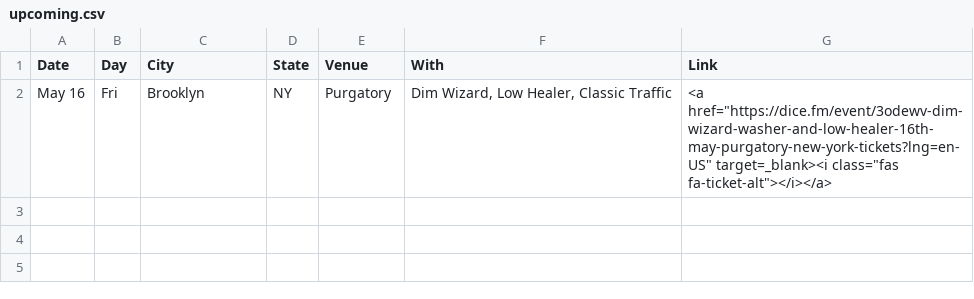
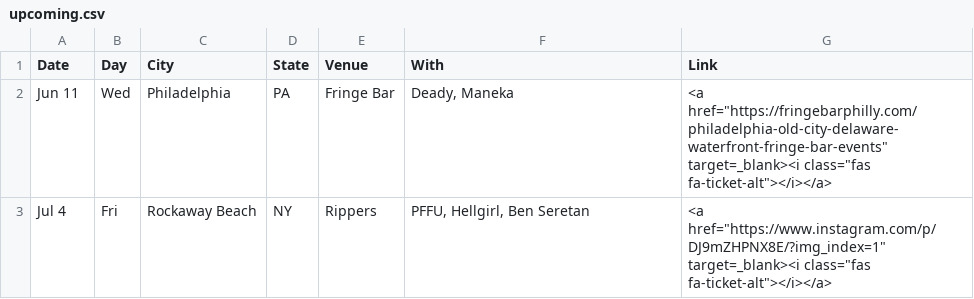
Before and after one commit to washerfacts/washerfacts.github.io, a CSV file: upcoming.csv, drawn as a sheet; removed rows and columns are numbered as before the commit, all else as after; the diff names each change by its address in the sheet, - before the commit and + after, or states it on an @@ line.

```diff
--- a/upcoming.csv
+++ b/upcoming.csv
-row 2: May 16 | Fri | Brooklyn | NY | Purgatory | Dim Wizard, Low Healer, Classic Traffic | <a href="https://dice.fm/event/3odewv-dim-wizard-washer-and-low-healer-16th-may-purgatory-new-york-tickets?lng=en-US" target=_blank><i class="fas fa-ticket-alt"></i></a>
+row 2: Jun 11 | Wed | Philadelphia | PA | Fringe Bar | Deady, Maneka | <a href="https://fringebarphilly.com/philadelphia-old-city-delaware-waterfront-fringe-bar-events" target=_blank><i class="fas fa-ticket-alt"></i></a>
+row 3: Jul 4 | Fri | Rockaway Beach | NY | Rippers | PFFU, Hellgirl, Ben Seretan | <a href="https://www.instagram.com/p/DJ9mZHPNX8E/?img_index=1" target=_blank><i class="fas fa-ticket-alt"></i></a>
```
Also changed, not shown: archive.csv.
